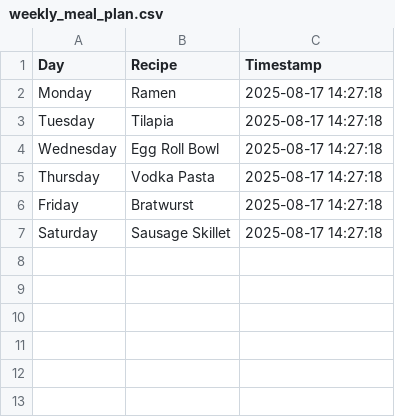
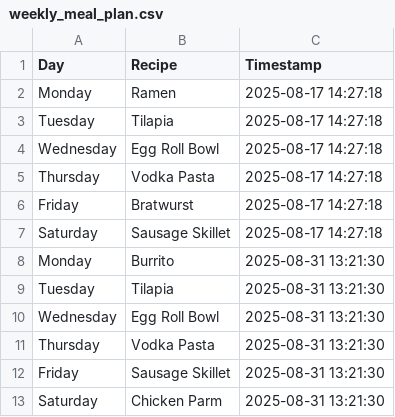
Before and after one commit to ZaneKelley12/grocery, a CSV file: weekly_meal_plan.csv, drawn as a sheet.

Commit message:
Append random weekly meal plan CSV with timestamp from Streamlit app

```diff
--- a/weekly_meal_plan.csv
+++ b/weekly_meal_plan.csv
@@ -7 +7,7 @@ Friday,Bratwurst,2025-08-17 14:27:18
 Saturday,Sausage Skillet,2025-08-17 14:27:18
+Monday,Burrito,2025-08-31 13:21:30
+Tuesday,Tilapia,2025-08-31 13:21:30
+Wednesday,Egg Roll Bowl,2025-08-31 13:21:30
+Thursday,Vodka Pasta,2025-08-31 13:21:30
+Friday,Sausage Skillet,2025-08-31 13:21:30
+Saturday,Chicken Parm,2025-08-31 13:21:30
```
